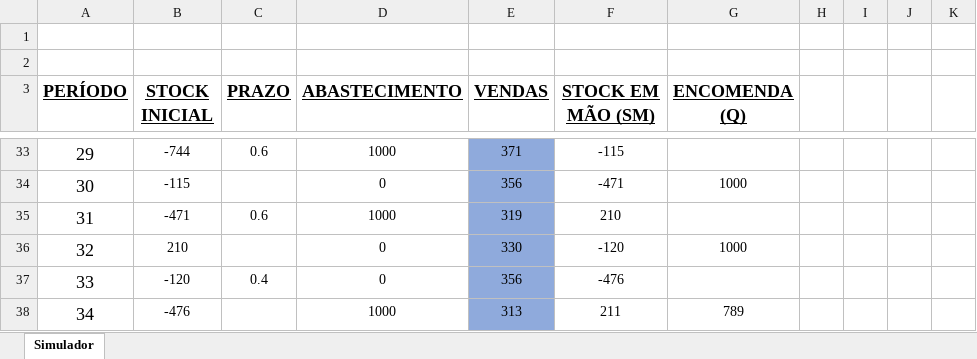
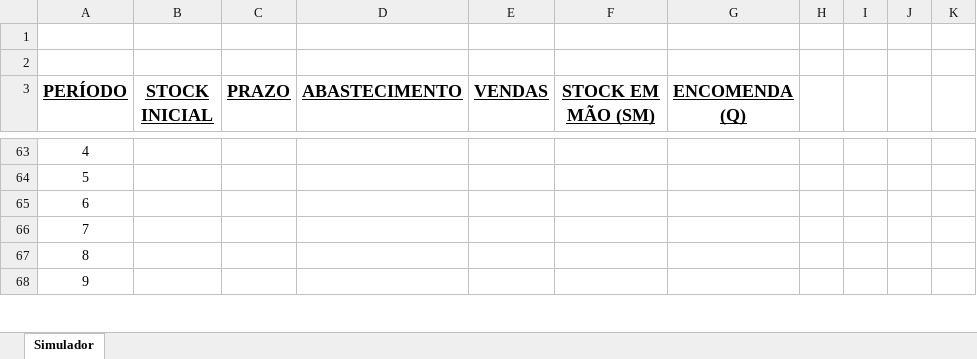
Before and after one commit to joaop21/InventoryManagement, an Excel workbook: Previsao.xlsx, sheet Simulador, drawn as a sheet; only a part is shown, gaps mark what is left out; values as stored, in another font and other column widths than the file's, no borders; addresses are those after the commit; the diff covers the shown part only; the diff names each change by its address in the sheet, - before the commit and + after, or states it on an @@ line.

```diff
--- a/Previsao.xlsx (sheet Simulador)
+++ b/Previsao.xlsx (sheet Simulador)
@@ column A (PERÍODO) renumbered from row 60 down @@
@@ A63:A68 text size: smaller @@
-B63 (STOCK INICIAL): -744
+B63 (STOCK INICIAL): (empty)
-C63 (PRAZO): 0.6
+C63 (PRAZO): (empty)
-D63 (ABASTECIMENTO): 1000
+D63 (ABASTECIMENTO): (empty)
-E63 (VENDAS): 371
+E63 (VENDAS): (empty)
-E63:E68 fill: #8FAADC
+E63:E68 fill: none
-F63 (STOCK EM MÃO (SM)): -115
+F63 (STOCK EM MÃO (SM)): (empty)
-B64 (STOCK INICIAL): -115
+B64 (STOCK INICIAL): (empty)
-D64 (ABASTECIMENTO): 0
+D64 (ABASTECIMENTO): (empty)
-E64 (VENDAS): 356
+E64 (VENDAS): (empty)
-F64 (STOCK EM MÃO (SM)): -471
+F64 (STOCK EM MÃO (SM)): (empty)
-G64 (ENCOMENDA (Q)): 1000
+G64 (ENCOMENDA (Q)): (empty)
-B65 (STOCK INICIAL): -471
+B65 (STOCK INICIAL): (empty)
-C65 (PRAZO): 0.6
+C65 (PRAZO): (empty)
-D65 (ABASTECIMENTO): 1000
+D65 (ABASTECIMENTO): (empty)
-E65 (VENDAS): 319
+E65 (VENDAS): (empty)
-F65 (STOCK EM MÃO (SM)): 210
+F65 (STOCK EM MÃO (SM)): (empty)
-B66 (STOCK INICIAL): 210
+B66 (STOCK INICIAL): (empty)
-D66:D67 (ABASTECIMENTO): 0
+D66:D67 (ABASTECIMENTO): (empty)
-E66 (VENDAS): 330
+E66 (VENDAS): (empty)
-F66 (STOCK EM MÃO (SM)): -120
+F66 (STOCK EM MÃO (SM)): (empty)
-G66 (ENCOMENDA (Q)): 1000
+G66 (ENCOMENDA (Q)): (empty)
-B67 (STOCK INICIAL): -120
+B67 (STOCK INICIAL): (empty)
-C67 (PRAZO): 0.4
+C67 (PRAZO): (empty)
-E67 (VENDAS): 356
+E67 (VENDAS): (empty)
-F67 (STOCK EM MÃO (SM)): -476
+F67 (STOCK EM MÃO (SM)): (empty)
-B68 (STOCK INICIAL): -476
+B68 (STOCK INICIAL): (empty)
-D68 (ABASTECIMENTO): 1000
+D68 (ABASTECIMENTO): (empty)
-E68 (VENDAS): 313
+E68 (VENDAS): (empty)
-F68 (STOCK EM MÃO (SM)): 211
+F68 (STOCK EM MÃO (SM)): (empty)
-G68 (ENCOMENDA (Q)): 789
+G68 (ENCOMENDA (Q)): (empty)
```
Also changed, not shown: 48 added rows, 18 removed rows, 136 edited cells, cell formats and merged cells elsewhere in this sheet, 5 other files.
